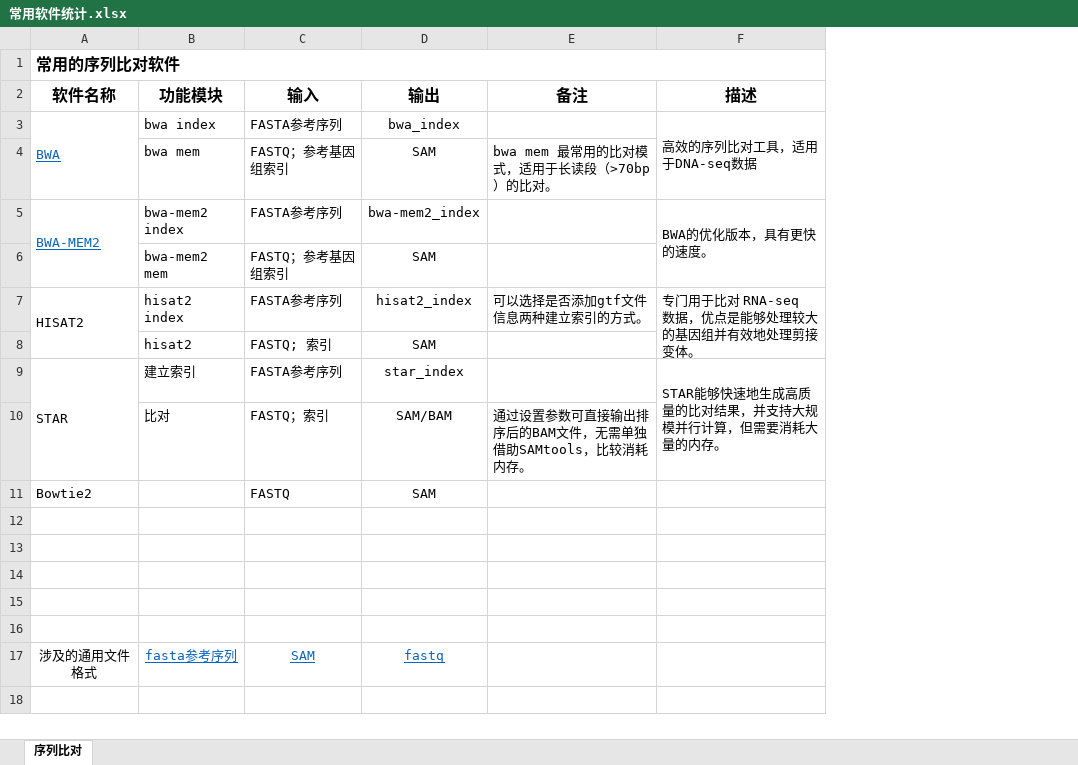
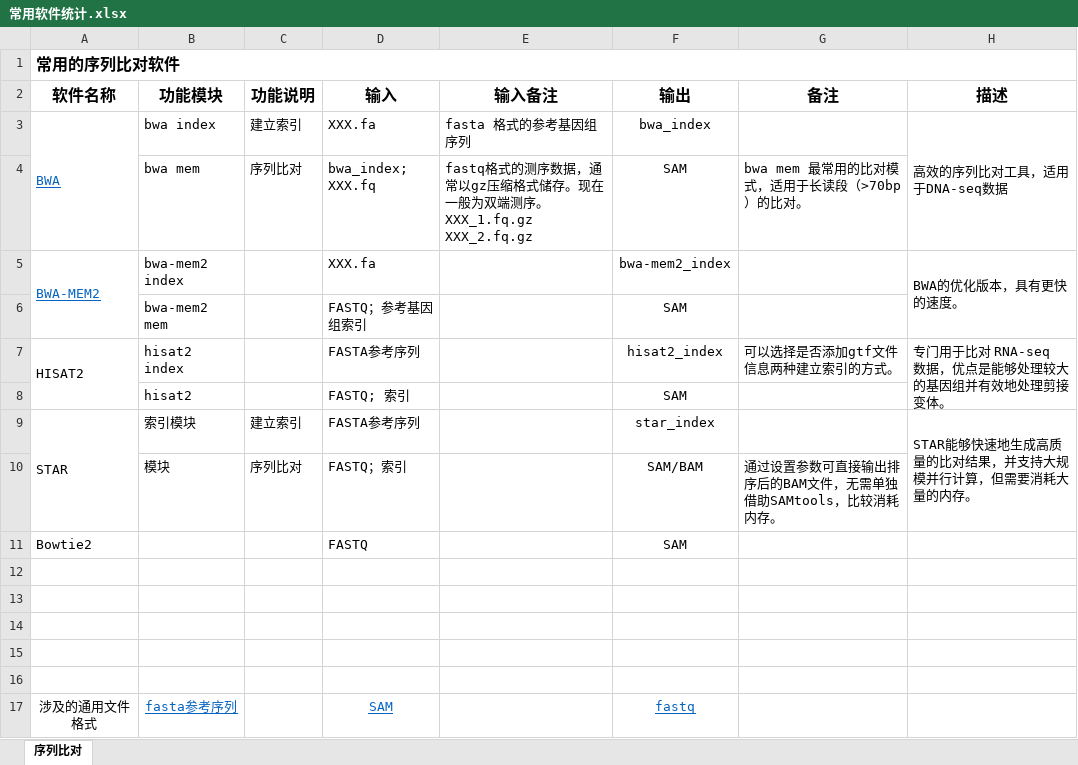
Before and after one commit to YanggWu/BioinfoDemoLab, an Excel workbook: 常用工具/常用软件统计.xlsx, sheet 序列比对, drawn as a sheet; values as stored, in another font and other column widths than the file's, no borders; addresses are those after the commit; the diff names each change by its address in the sheet, - before the commit and + after, or states it on an @@ line.

Commit message:
Update

```diff
--- a/常用工具/常用软件统计.xlsx (sheet 序列比对)
+++ b/常用工具/常用软件统计.xlsx (sheet 序列比对)
+column C (功能说明), rows 3-10: 建立索引 | 序列比对 |  |  |  |  | 建立索引 | 序列比对
+column E (输入备注), rows 3-4: fasta 格式的参考基因组序列 | fastq格式的测序数据，通常以gz压缩格式储存。现在一般为双端测序。XXX_1.fq.gz XXX_2.fq.gz
-D3 (输入): FASTA参考序列
+D3 (输入): XXX.fa
-D4 (输入): FASTQ；参考基因组索引
+D4 (输入): bwa_index; XXX.fq
-D5 (输入): FASTA参考序列
+D5 (输入): XXX.fa
-B9 (功能模块): 建立索引
+B9 (功能模块): 索引模块
-B10 (功能模块): 比对
+B10 (功能模块): 模块
```
